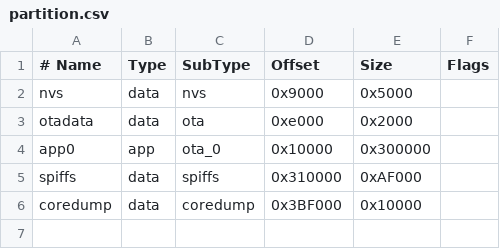
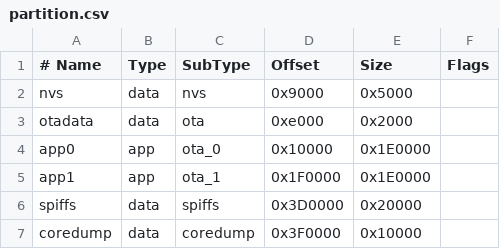
Before and after one commit to Pekaway/ESP32-BLE-WIFI-SHUNT, a CSV file: partition.csv, drawn as a sheet.

Commit message:
allow for ota update in partition table

```diff
--- a/partition.csv
+++ b/partition.csv
@@ -3,4 +3,5 @@ nvs,      data, nvs,     0x9000,  0x5000,
 otadata,  data, ota,     0xe000,  0x2000,
-app0,     app,  ota_0,   0x10000, 0x300000,
-spiffs,   data, spiffs,  0x310000,0xAF000,
-coredump, data, coredump,0x3BF000,0x10000,
+app0,     app,  ota_0,   0x10000, 0x1E0000,
+app1,     app,  ota_1,   0x1F0000, 0x1E0000,
+spiffs,   data, spiffs,  0x3D0000, 0x20000,
+coredump, data, coredump, 0x3F0000, 0x10000,
```
Also changed, not shown: 1 other file.
